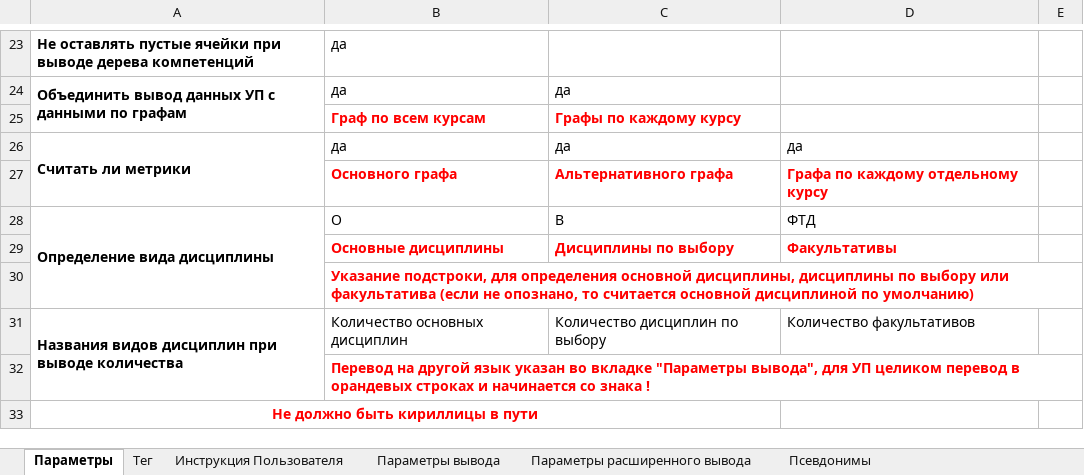
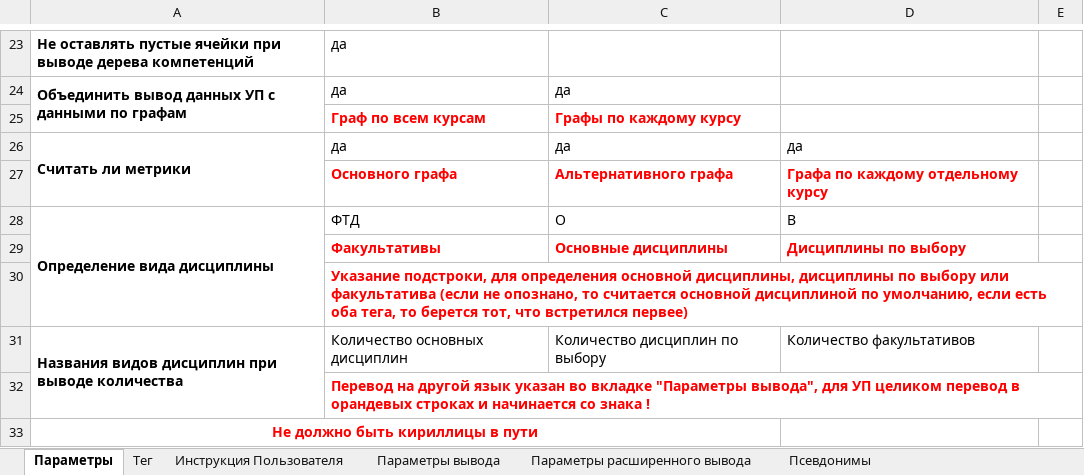
Before and after one commit to ekhalturin-ki15/SPA-SFU2, an Excel workbook: UnitTest/anomal_test_config.xlsx, sheet Параметры, drawn as a sheet; only a part is shown, gaps mark what is left out; values as stored, in another font and other column widths than the file's, no borders; removed rows and columns are numbered as before the commit, all else as after; the diff names each change by its address in the sheet, - before the commit and + after, or states it on an @@ line.

```diff
--- a/UnitTest/anomal_test_config.xlsx (sheet Параметры)
+++ b/UnitTest/anomal_test_config.xlsx (sheet Параметры)
-B28: О
+B28: ФТД
-C28: В
+C28: О
-D28: ФТД
+D28: В
-row 29:  | Основные дисциплины | Дисциплины по выбору | Факультативы
+row 29:  | Факультативы | Основные дисциплины | Дисциплины по выбору
-B30: …дисциплиной по умолчанию)
+B30: …дисциплиной по умолчанию, если есть оба тега, то берется тот, что встретился первее)
```
Also changed, not shown: sheet Игнорируемые предметы, UnitTest/test_config.xlsx, config.xlsx, 10 other files.
